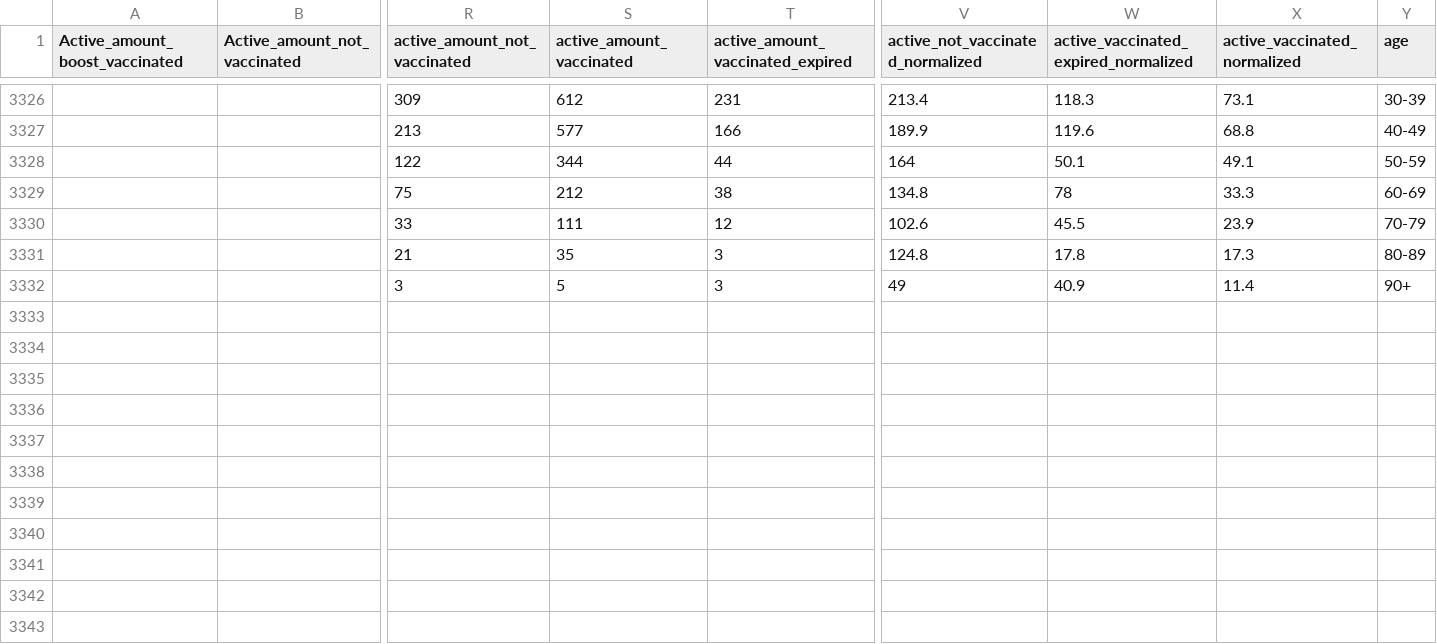
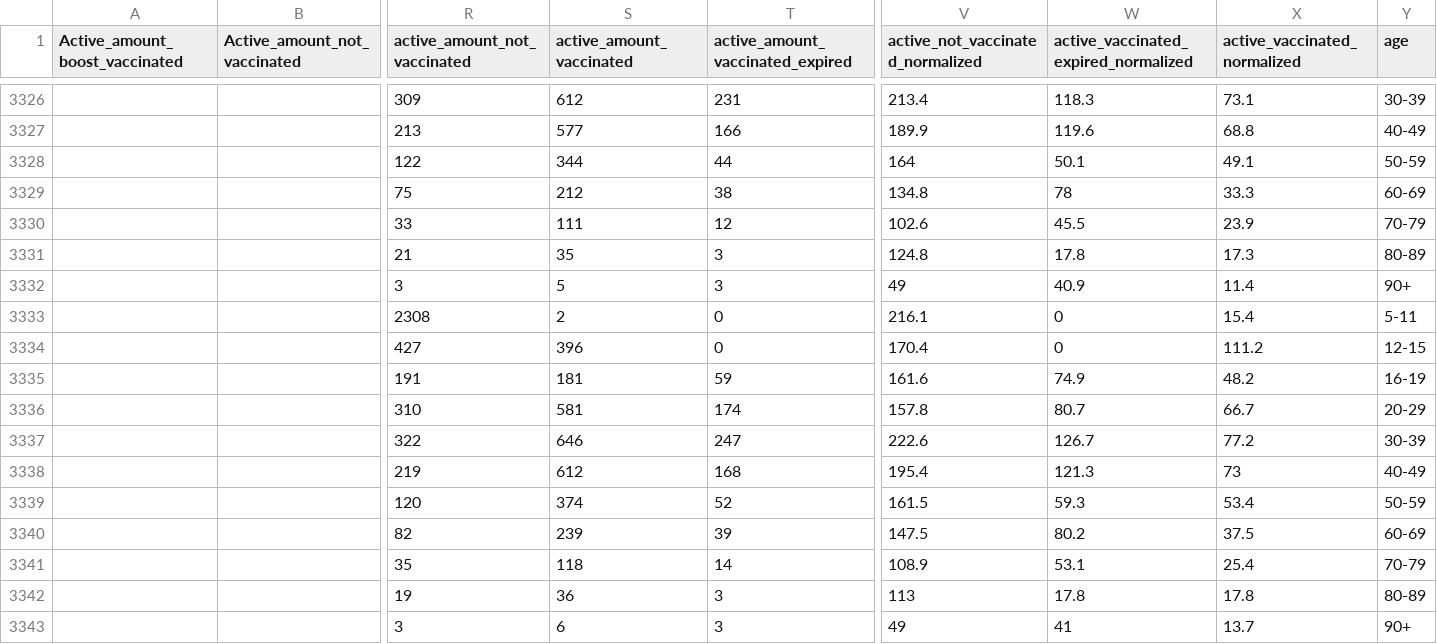
Before and after one commit to stephenc/2021-israel-vaccinated-verified-by-age, a CSV file: vaccinated-verified-by-age.csv, drawn as a sheet; only a part is shown, gaps mark what is left out; rows hold the shown columns only; the diff names each change by its address in the sheet, - before the commit and + after, or states it on an @@ line.

```diff
--- a/vaccinated-verified-by-age.csv
+++ b/vaccinated-verified-by-age.csv
+row 3333:  |  | 2308 | 2 | 0 | 216.1 | 0 | 15.4 | 5-11
+row 3334:  |  | 427 | 396 | 0 | 170.4 | 0 | 111.2 | 12-15
+row 3335:  |  | 191 | 181 | 59 | 161.6 | 74.9 | 48.2 | 16-19
+row 3336:  |  | 310 | 581 | 174 | 157.8 | 80.7 | 66.7 | 20-29
+row 3337:  |  | 322 | 646 | 247 | 222.6 | 126.7 | 77.2 | 30-39
+row 3338:  |  | 219 | 612 | 168 | 195.4 | 121.3 | 73 | 40-49
+row 3339:  |  | 120 | 374 | 52 | 161.5 | 59.3 | 53.4 | 50-59
+row 3340:  |  | 82 | 239 | 39 | 147.5 | 80.2 | 37.5 | 60-69
+row 3341:  |  | 35 | 118 | 14 | 108.9 | 53.1 | 25.4 | 70-79
+row 3342:  |  | 19 | 36 | 3 | 113 | 17.8 | 17.8 | 80-89
+row 3343:  |  | 3 | 6 | 3 | 49 | 41 | 13.7 | 90+
```
Also changed, not shown: 1 other file.
